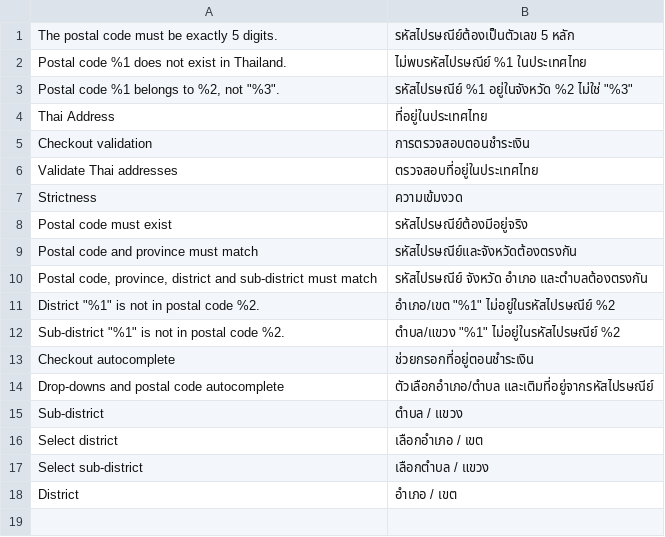
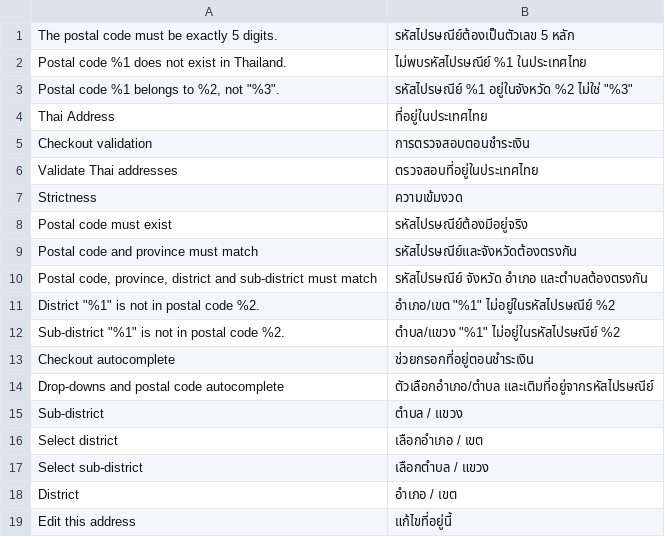
Before and after one commit to Peerapatfc/magento2-thai-address, a CSV file: i18n/th_TH.csv, drawn as a sheet.

```diff
--- a/i18n/th_TH.csv
+++ b/i18n/th_TH.csv
@@ -18 +18,2 @@
 "District","อำเภอ / เขต"
+"Edit this address","แก้ไขที่อยู่นี้"
```
Also changed, not shown: 14 other files.
